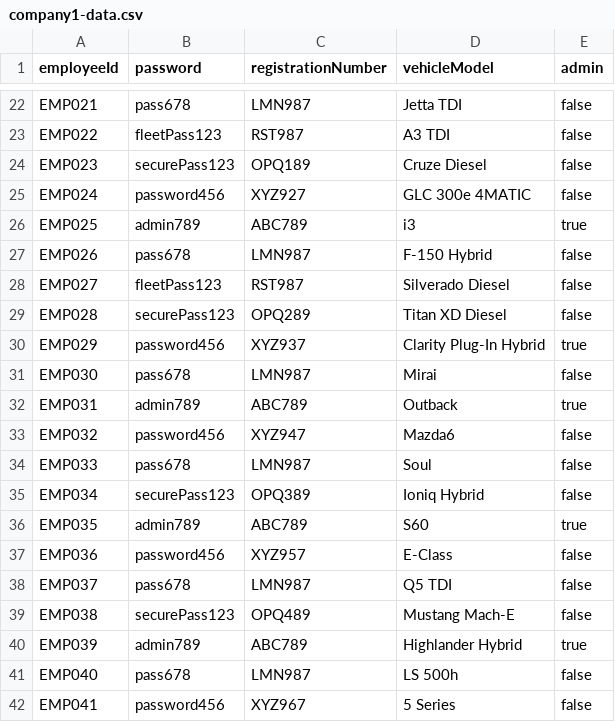
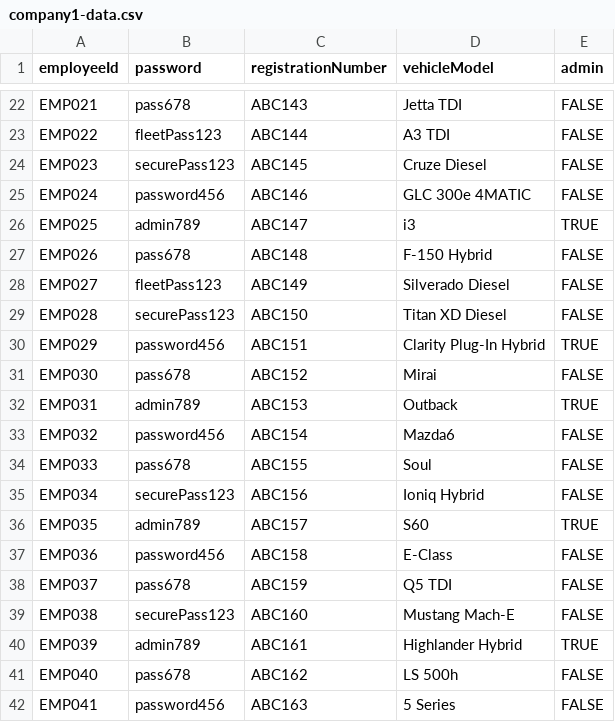
Before and after one commit to codeghoul/triply, a CSV file: src/main/resources/static/company1-data.csv, drawn as a sheet; only a part is shown, gaps mark what is left out; the diff covers the shown part only; the diff names each change by its address in the sheet, - before the commit and + after, or states it on an @@ line.

```diff
--- a/src/main/resources/static/company1-data.csv
+++ b/src/main/resources/static/company1-data.csv
-C22 (registrationNumber): LMN987
+C22 (registrationNumber): ABC143
-E22:E25 (admin): false
+E22:E25 (admin): FALSE
-C23 (registrationNumber): RST987
+C23 (registrationNumber): ABC144
-C24 (registrationNumber): OPQ189
+C24 (registrationNumber): ABC145
-C25 (registrationNumber): XYZ927
+C25 (registrationNumber): ABC146
-C26 (registrationNumber): ABC789
+C26 (registrationNumber): ABC147
-E26 (admin): true
+E26 (admin): TRUE
-C27 (registrationNumber): LMN987
+C27 (registrationNumber): ABC148
-E27:E29 (admin): false
+E27:E29 (admin): FALSE
-C28 (registrationNumber): RST987
+C28 (registrationNumber): ABC149
-C29 (registrationNumber): OPQ289
+C29 (registrationNumber): ABC150
-C30 (registrationNumber): XYZ937
+C30 (registrationNumber): ABC151
-E30 (admin): true
+E30 (admin): TRUE
-C31 (registrationNumber): LMN987
+C31 (registrationNumber): ABC152
-E31 (admin): false
+E31 (admin): FALSE
-C32 (registrationNumber): ABC789
+C32 (registrationNumber): ABC153
-E32 (admin): true
+E32 (admin): TRUE
-C33 (registrationNumber): XYZ947
+C33 (registrationNumber): ABC154
-E33:E35 (admin): false
+E33:E35 (admin): FALSE
-C34 (registrationNumber): LMN987
+C34 (registrationNumber): ABC155
-C35 (registrationNumber): OPQ389
+C35 (registrationNumber): ABC156
-C36 (registrationNumber): ABC789
+C36 (registrationNumber): ABC157
-E36 (admin): true
+E36 (admin): TRUE
-C37 (registrationNumber): XYZ957
+C37 (registrationNumber): ABC158
-E37:E39 (admin): false
+E37:E39 (admin): FALSE
-C38 (registrationNumber): LMN987
+C38 (registrationNumber): ABC159
-C39 (registrationNumber): OPQ489
+C39 (registrationNumber): ABC160
-C40 (registrationNumber): ABC789
+C40 (registrationNumber): ABC161
-E40 (admin): true
+E40 (admin): TRUE
-C41 (registrationNumber): LMN987
+C41 (registrationNumber): ABC162
-E41:E42 (admin): false
+E41:E42 (admin): FALSE
-C42 (registrationNumber): XYZ967
+C42 (registrationNumber): ABC163
```
Also changed, not shown: 97 edited cells elsewhere in this file, 15 other files.
